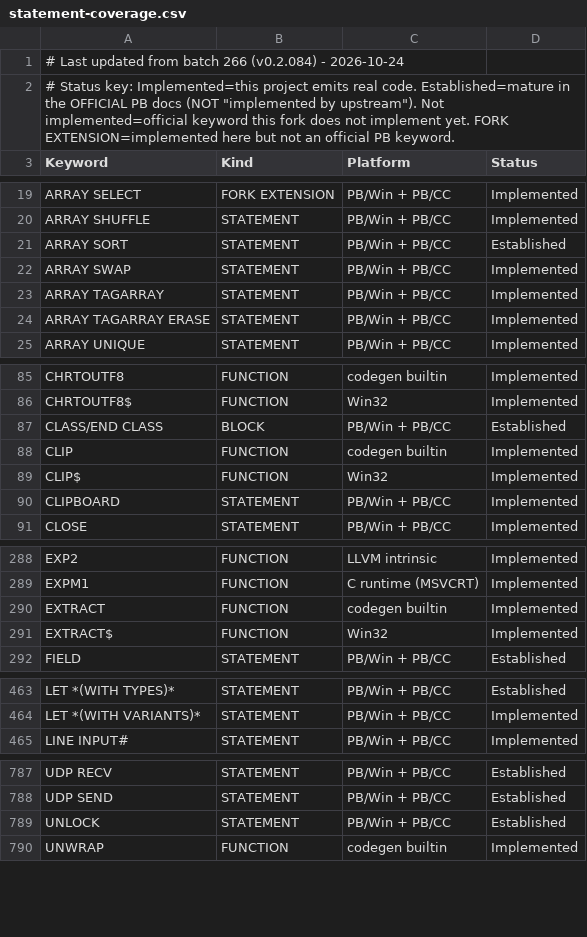
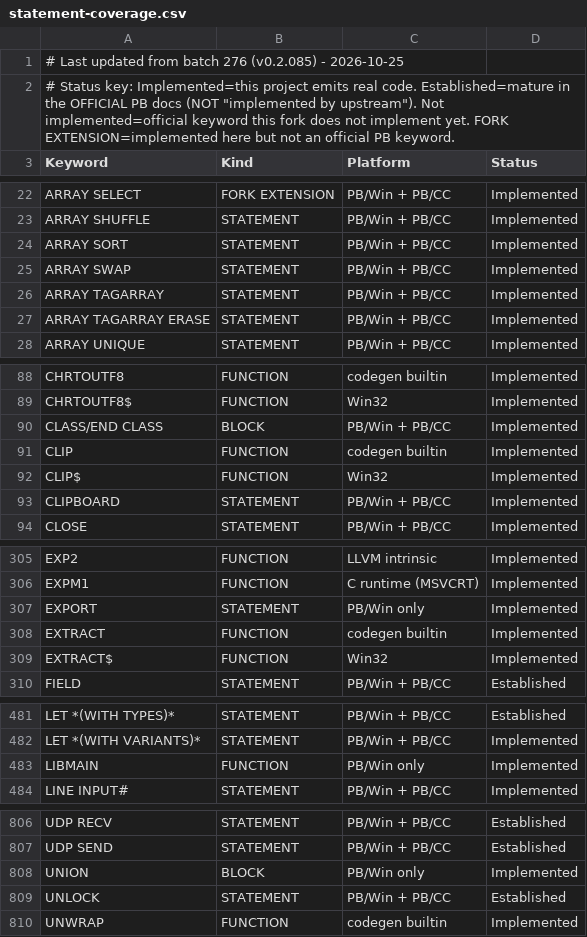
Before and after one commit to hanlokesu/PB64Basic, a CSV file: docs/statement-coverage.csv, drawn as a sheet; only a part is shown, gaps mark what is left out; the diff covers the shown part only.

Commit message:
batch 276 docs sync: CSV/MD/README to v0.2.085 (impl 779, +20 rows: UNION/ENUM/LIBMAIN/DLLMAIN/EXPORT/#COMPILE DLL/EXE/SLL/DEFtype family; CLASS/PRINT#/ARRAY SORT/DATA -> Implemented); English changelog + audit note

```diff
--- a/docs/statement-coverage.csv
+++ b/docs/statement-coverage.csv
@@ -1,2 +1,2 @@
-# Last updated from batch 266 (v0.2.084) - 2026-10-24,,,,
+# Last updated from batch 276 (v0.2.085) - 2026-10-25,,,,
 "# Status key: Implemented=this project emits real code. Established=mature in the OFFICIAL PB docs (NOT ""implemented by upstream""). Not implemented=official keyword this fork does not implement yet. FORK EXTENSION=implemented here but not an official PB keyword.",,,
@@ -20,3 +23,3 @@ ARRAY SELECT,FORK EXTENSION,PB/Win + PB/CC,Implemented
 ARRAY SHUFFLE,STATEMENT,PB/Win + PB/CC,Implemented
-ARRAY SORT,STATEMENT,PB/Win + PB/CC,Established
+ARRAY SORT,STATEMENT,PB/Win + PB/CC,Implemented
 ARRAY SWAP,STATEMENT,PB/Win + PB/CC,Implemented
@@ -86,3 +89,3 @@ CHRTOUTF8,FUNCTION,codegen builtin,Implemented
 CHRTOUTF8$,FUNCTION,Win32,Implemented
-CLASS/END CLASS,BLOCK,PB/Win + PB/CC,Established
+CLASS/END CLASS,BLOCK,PB/Win + PB/CC,Implemented
 CLIP,FUNCTION,codegen builtin,Implemented
@@ -289,2 +306,3 @@ EXP2,FUNCTION,LLVM intrinsic,Implemented
 EXPM1,FUNCTION,C runtime (MSVCRT),Implemented
+EXPORT,STATEMENT,PB/Win only,Implemented
 EXTRACT,FUNCTION,codegen builtin,Implemented
@@ -464,2 +482,3 @@ LET *(WITH TYPES)*,STATEMENT,PB/Win + PB/CC,Established
 LET *(WITH VARIANTS)*,STATEMENT,PB/Win + PB/CC,Implemented
+LIBMAIN,FUNCTION,PB/Win only,Implemented
 LINE INPUT#,STATEMENT,PB/Win + PB/CC,Implemented
@@ -788,2 +807,3 @@ UDP RECV,STATEMENT,PB/Win + PB/CC,Established
 UDP SEND,STATEMENT,PB/Win + PB/CC,Established
+UNION,BLOCK,PB/Win only,Implemented
 UNLOCK,STATEMENT,PB/Win + PB/CC,Established
```
Also changed, not shown: 17 added rows and 2 edited cells elsewhere in this file, 2 other files.
